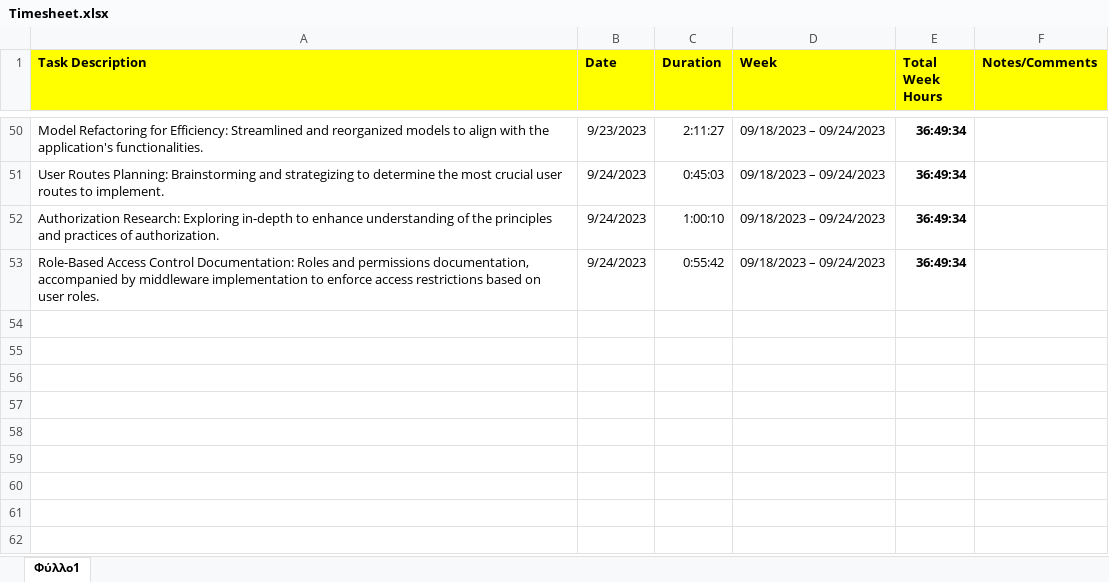
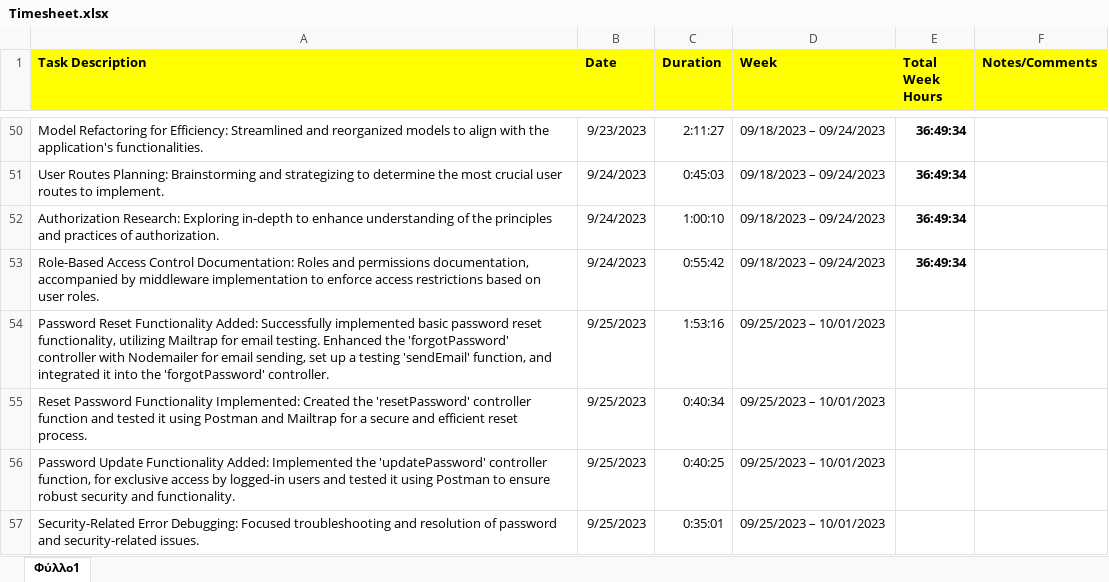
Before and after one commit to AntoniosCG7/CISC4900_FINAL_PROJECT, an Excel workbook: DOCUMENTATION/Time Tracking/Timesheet.xlsx, sheet Φύλλο1, drawn as a sheet; only a part is shown, gaps mark what is left out; values as stored, in another font and other column widths than the file's, no borders; the diff names each change by its address in the sheet, - before the commit and + after, or states it on an @@ line.

Commit message:
Update timesheet.

```diff
--- a/DOCUMENTATION/Time Tracking/Timesheet.xlsx (sheet Φύλλο1)
+++ b/DOCUMENTATION/Time Tracking/Timesheet.xlsx (sheet Φύλλο1)
+row 54: Password Reset Functionality Added: Successfully implemented basic password reset functionality, utilizing Mailtrap for email testing. Enhanced the 'forgotPassword' controller with Nodemailer for email sending, set up a testing 'sendEmail' function, and integrated it into the 'forgotPassword' controller. | 9/25/2023 | 1:53:16 | 09/25/2023 – 10/01/2023
+row 55: Reset Password Functionality Implemented: Created the 'resetPassword' controller function and tested it using Postman and Mailtrap for a secure and efficient reset process. | 9/25/2023 | 0:40:34 | 09/25/2023 – 10/01/2023
+row 56: Password Update Functionality Added: Implemented the 'updatePassword' controller function, for exclusive access by logged-in users and tested it using Postman to ensure robust security and functionality. | 9/25/2023 | 0:40:25 | 09/25/2023 – 10/01/2023
+row 57: Security-Related Error Debugging: Focused troubleshooting and resolution of password and security-related issues. | 9/25/2023 | 0:35:01 | 09/25/2023 – 10/01/2023
```
